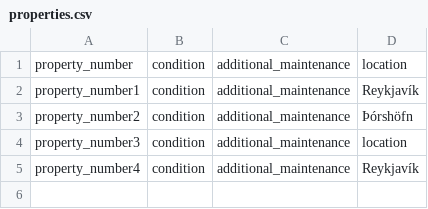
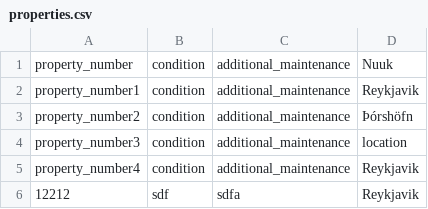
Before and after one commit to kommi23/Verklegt-namskeid1-T-113-VLN1---Hopur-37, a CSV file: Project/data/csv_files/properties.csv, drawn as a sheet; the diff names each change by its address in the sheet, - before the commit and + after, or states it on an @@ line.

Commit message:
properties er fully stress testað

```diff
--- a/Project/data/csv_files/properties.csv
+++ b/Project/data/csv_files/properties.csv
-D1: location
+D1: Nuuk
-D2: Reykjavík
+D2: Reykjavik
-D5: Reykjavík
+D5: Reykjavik
+row 6: 12212 | sdf | sdfa | Reykjavik
```
Also changed, not shown: 1 other file.
